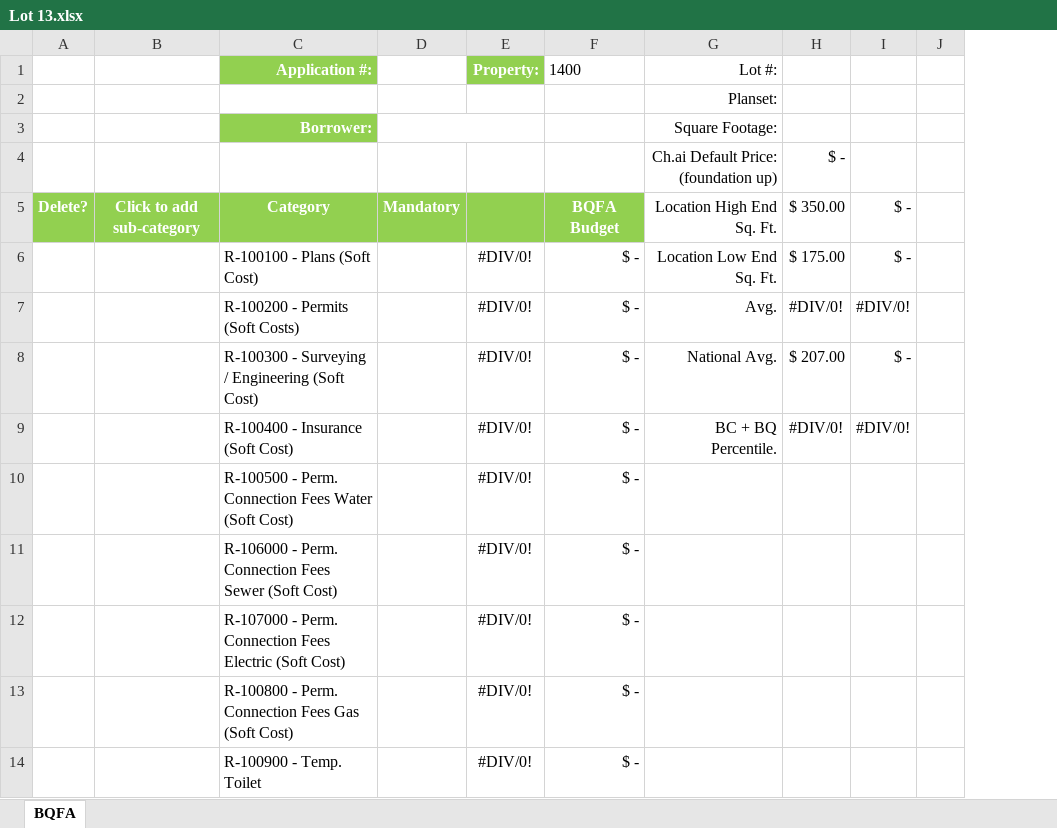
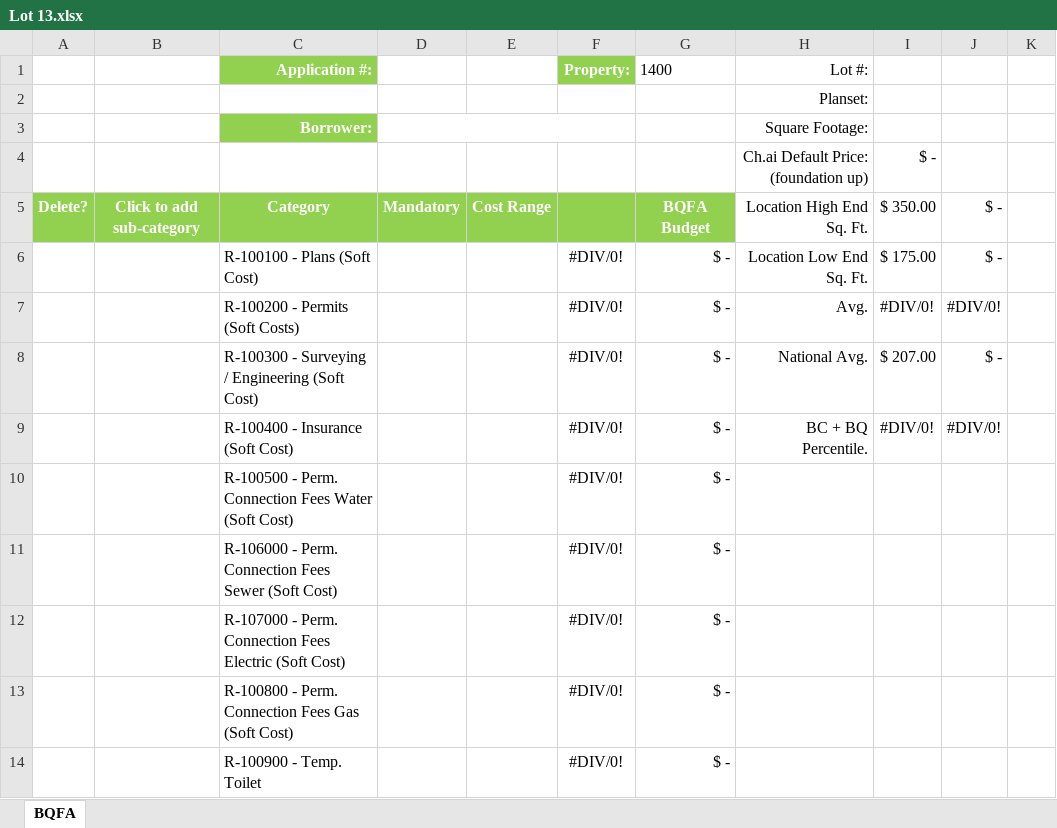
Before and after one commit to DeploymentService/Tool-Deployment-Order, an Excel workbook: QTOCostEstimation/Lot 13.xlsx, sheet BQFA, drawn as a sheet; only a part is shown; values as stored, in another font and other column widths than the file's, no borders; charts and pictures not drawn; the diff names each change by its address in the sheet, - before the commit and + after, or states it on an @@ line.

```diff
--- a/QTOCostEstimation/Lot 13.xlsx (sheet BQFA)
+++ b/QTOCostEstimation/Lot 13.xlsx (sheet BQFA)
+column E, row 5: Cost Range
```
Also changed, not shown: formulas that keep their value, charts or pictures, QTOCostEstimation/2022 Budget Detail by State, Zip - SF - Budget Categories.xlsx, QTOCostEstimation/Lot 13_Comparison.xlsx, 9 other files.
